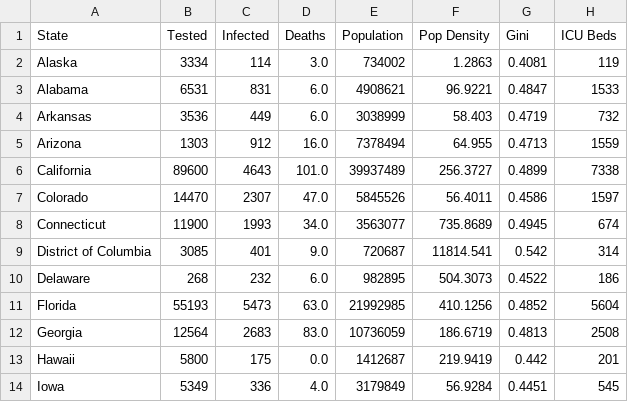
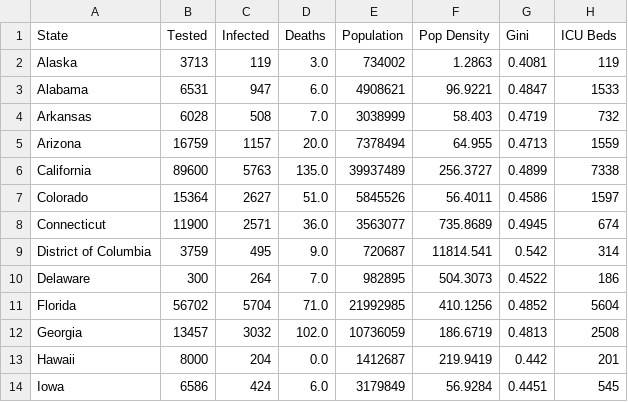
Before and after one commit to UncleGedd/COVID19-US-States-EDA, a CSV file: COVID19_state.csv, drawn as a sheet; only a part is shown; the diff covers the shown part only; the diff names each change by its address in the sheet, - before the commit and + after, or states it on an @@ line.

```diff
--- a/COVID19_state.csv
+++ b/COVID19_state.csv
-B2 (Tested): 3334
+B2 (Tested): 3713
-C2 (Infected): 114
+C2 (Infected): 119
-C3 (Infected): 831
+C3 (Infected): 947
-B4 (Tested): 3536
+B4 (Tested): 6028
-C4 (Infected): 449
+C4 (Infected): 508
-D4 (Deaths): 6.0
+D4 (Deaths): 7.0
-B5 (Tested): 1303
+B5 (Tested): 16759
-C5 (Infected): 912
+C5 (Infected): 1157
-D5 (Deaths): 16.0
+D5 (Deaths): 20.0
-C6 (Infected): 4643
+C6 (Infected): 5763
-D6 (Deaths): 101.0
+D6 (Deaths): 135.0
-B7 (Tested): 14470
+B7 (Tested): 15364
-C7 (Infected): 2307
+C7 (Infected): 2627
-D7 (Deaths): 47.0
+D7 (Deaths): 51.0
-C8 (Infected): 1993
+C8 (Infected): 2571
-D8 (Deaths): 34.0
+D8 (Deaths): 36.0
-B9 (Tested): 3085
+B9 (Tested): 3759
-C9 (Infected): 401
+C9 (Infected): 495
-B10 (Tested): 268
+B10 (Tested): 300
-C10 (Infected): 232
+C10 (Infected): 264
-D10 (Deaths): 6.0
+D10 (Deaths): 7.0
-B11 (Tested): 55193
+B11 (Tested): 56702
-C11 (Infected): 5473
+C11 (Infected): 5704
-D11 (Deaths): 63.0
+D11 (Deaths): 71.0
-B12 (Tested): 12564
+B12 (Tested): 13457
-C12 (Infected): 2683
+C12 (Infected): 3032
-D12 (Deaths): 83.0
+D12 (Deaths): 102.0
-B13 (Tested): 5800
+B13 (Tested): 8000
-C13 (Infected): 175
+C13 (Infected): 204
-B14 (Tested): 5349
+B14 (Tested): 6586
-C14 (Infected): 336
+C14 (Infected): 424
-D14 (Deaths): 4.0
+D14 (Deaths): 6.0
```
Also changed, not shown: 90 edited cells elsewhere in this file, 3 other files.
